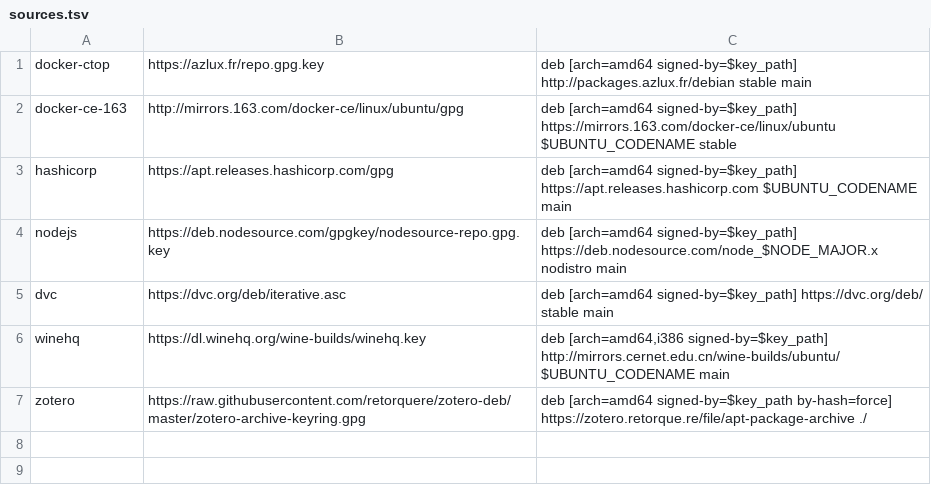
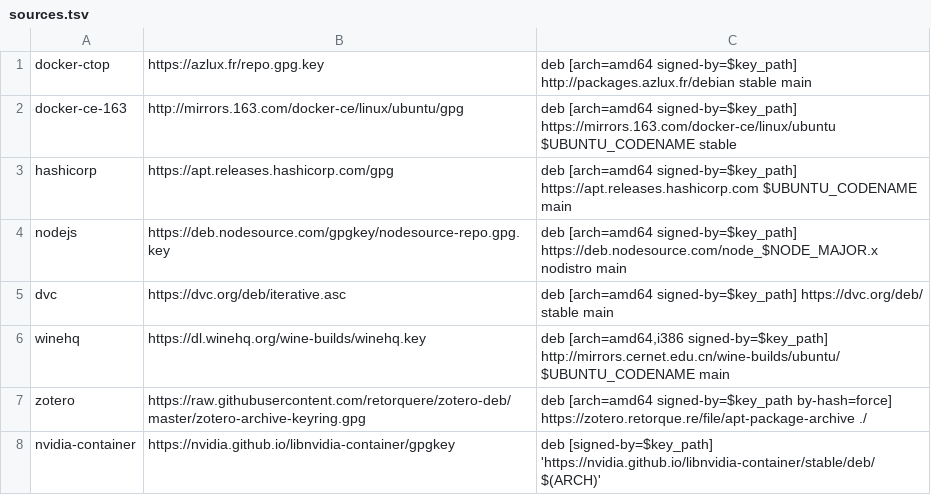
Before and after one commit to Bit0r/fish-config, a TSV file: config/apt/sources.tsv, drawn as a sheet.

Commit message:
Update cuda container and environment configs.

```diff
--- a/config/apt/sources.tsv
+++ b/config/apt/sources.tsv
@@ -7 +7,2 @@ winehq	https://dl.winehq.org/wine-builds/winehq.key	deb [arch=amd64,i386 signed-
 zotero	https://raw.githubusercontent.com/retorquere/zotero-deb/master/zotero-archive-keyring.gpg	deb [arch=amd64 signed-by=$key_path by-hash=force] https://zotero.retorque.re/file/apt-package-archive ./
+nvidia-container	https://nvidia.github.io/libnvidia-container/gpgkey	deb [signed-by=$key_path] 'https://nvidia.github.io/libnvidia-container/stable/deb/$(ARCH)'
```
Also changed, not shown: 7 other files.
